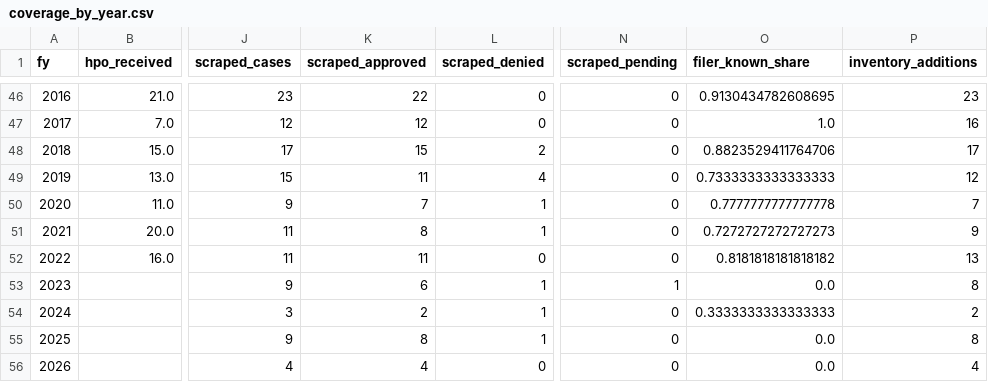
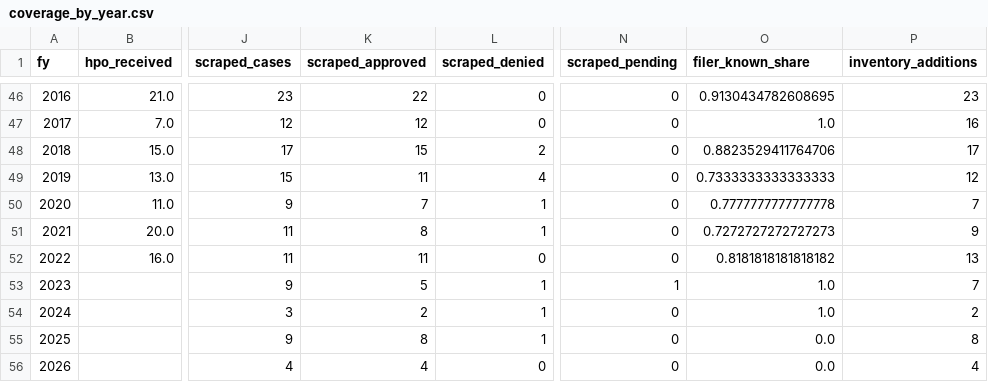
Before and after one commit to capital-commonsense/historic_designation, a CSV file: data/analysis/coverage_by_year.csv, drawn as a sheet; only a part is shown, gaps mark what is left out; the diff names each change by its address in the sheet, - before the commit and + after, or states it on an @@ line.

```diff
--- a/data/analysis/coverage_by_year.csv
+++ b/data/analysis/coverage_by_year.csv
-K53 (scraped_approved): 6
+K53 (scraped_approved): 5
-O53 (filer_known_share): 0.0
+O53 (filer_known_share): 1.0
-P53 (inventory_additions): 8
+P53 (inventory_additions): 7
-O54 (filer_known_share): 0.3333333333333333
+O54 (filer_known_share): 1.0
```
Also changed, not shown: inputs/filer_rules.csv, 11 other files.
